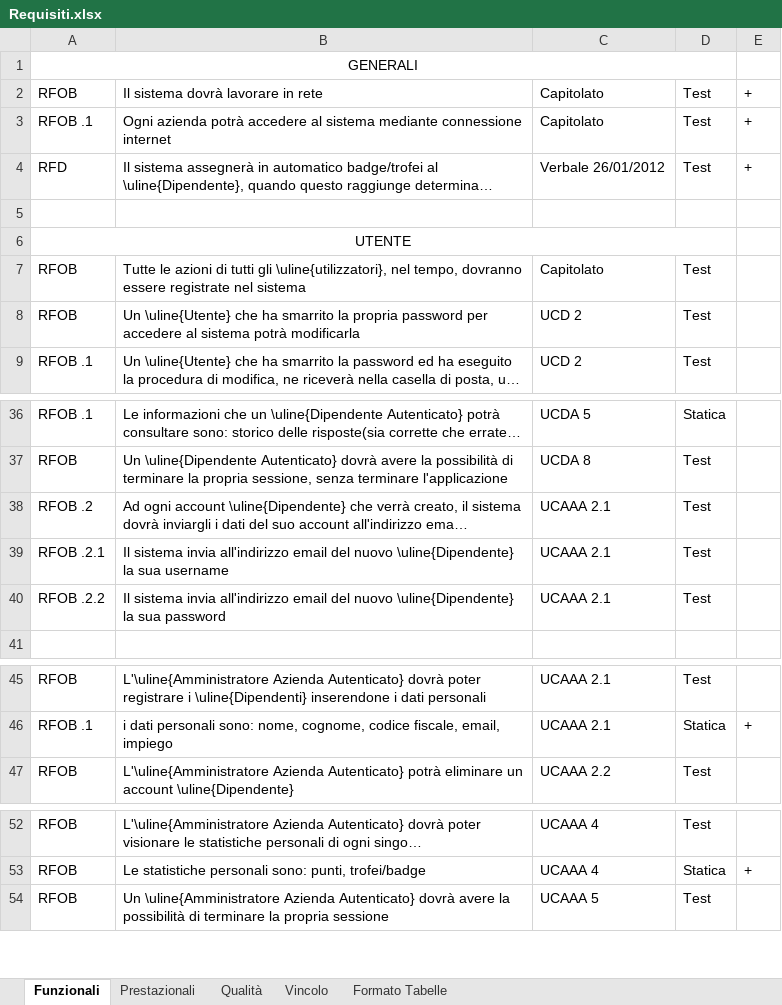
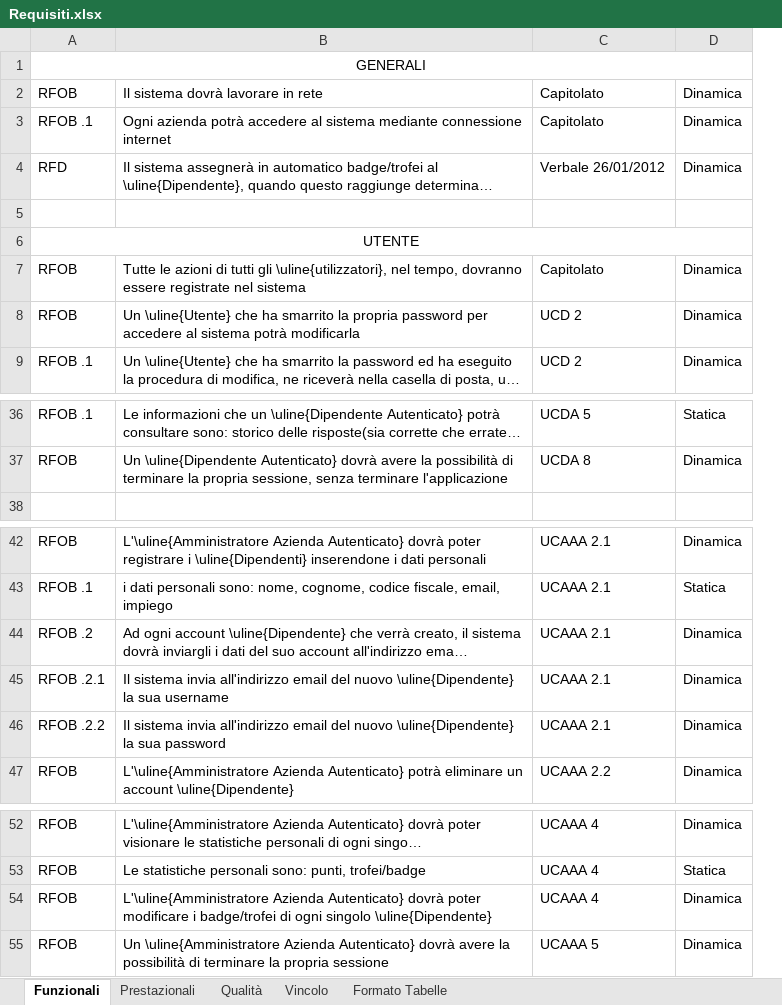
Before and after one commit to TeamCommitted/Team-Committed---Documenti, an Excel workbook: RP/Esterni/Analisi dei Requisiti/Requisiti.xlsx, sheet Funzionali, drawn as a sheet; only a part is shown, gaps mark what is left out; long unchanged cells end in …; values as stored, in another font and other column widths than the file's, no borders; removed rows and columns are numbered as before the commit, all else as after; the diff names each change by its address in the sheet, - before the commit and + after, or states it on an @@ line.

Commit message:
requisiti

```diff
--- a/RP/Esterni/Analisi dei Requisiti/Requisiti.xlsx (sheet Funzionali)
+++ b/RP/Esterni/Analisi dei Requisiti/Requisiti.xlsx (sheet Funzionali)
-column D, rows 2-9: Test | Test | Test |  |  | Test | Test | Test; rows 36-37: Statica | Test; rows 45-47: Test | Statica | Test; rows 52-54: Test | Statica | Test
-column E, rows 2-4: all +; row 46: +; row 53: +
+column D, rows 2-9: Dinamica | Dinamica | Dinamica |  |  | Dinamica | Dinamica | Dinamica; rows 36-37: Statica | Dinamica; rows 42-43: Dinamica | Statica; row 47: Dinamica; rows 52-53: Dinamica | Statica; row 55: Dinamica
@@ row 38 moved to row 44: RFOB .2 @@
@@ row 39 moved to row 45: RFOB .2.1 @@
@@ row 40 moved to row 46: RFOB .2.2 @@
+row 54: RFOB | L'\uline{Amministratore Azienda Autenticato} dovrà poter modificare i badge/trofei di ogni singolo \uline{Dipendente} | UCAAA 4 | Dinamica
```
Also changed, not shown: sheet Prestazionali, sheet Vincolo, sheet Qualità, 1 other file.
